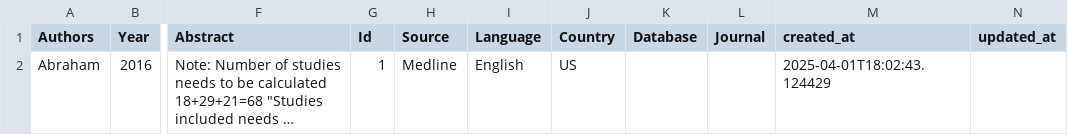
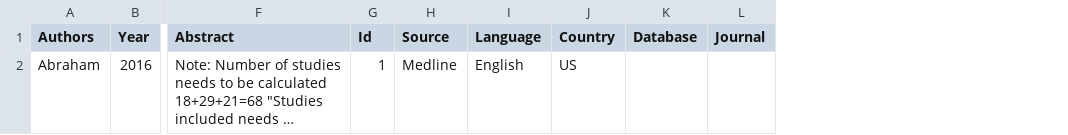
Before and after one commit to Ebenco36/SenseFrontend, a CSV file: public/test2_complete.csv, drawn as a sheet; only a part is shown, gaps mark what is left out; long unchanged cells end in …; the diff names each change by its address in the sheet, - before the commit and + after, or states it on an @@ line.

```diff
--- a/public/test2_complete.csv
+++ b/public/test2_complete.csv
-column M (created_at), row 2: 2025-04-01T18:02:43.124429
-column N (updated_at), empty
```
Also changed, not shown: 9 other files.
